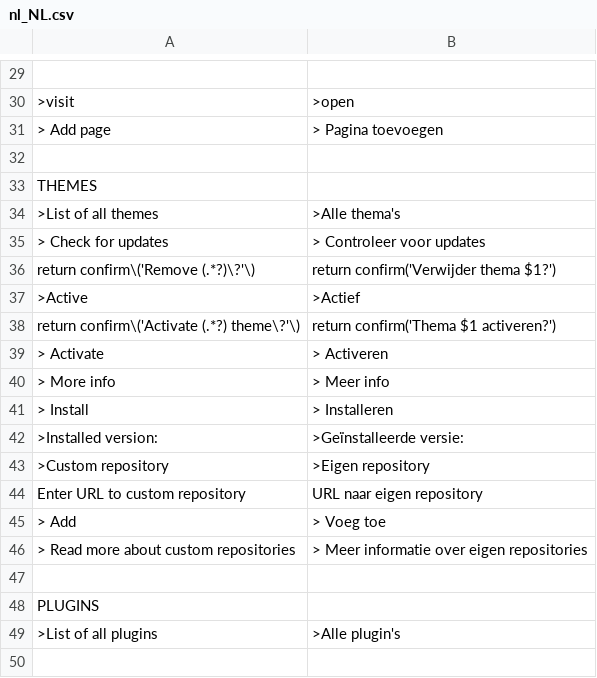
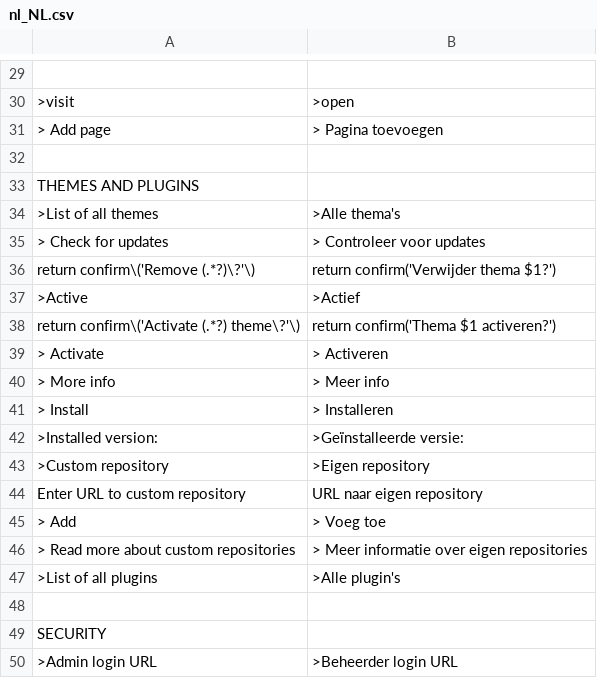
Before and after one commit to robiso/translation-dutch, a CSV file: nl_NL.csv, drawn as a sheet; only a part is shown, gaps mark what is left out; the shorter side is filled out with more unchanged rows; the diff names each change by its address in the sheet, - before the commit and + after, or states it on an @@ line.

Commit message:
Update nl_NL.csv

```diff
--- a/nl_NL.csv
+++ b/nl_NL.csv
-A33: THEMES
+A33: THEMES AND PLUGINS
-row 47: (empty)
-row 48: PLUGINS
```
